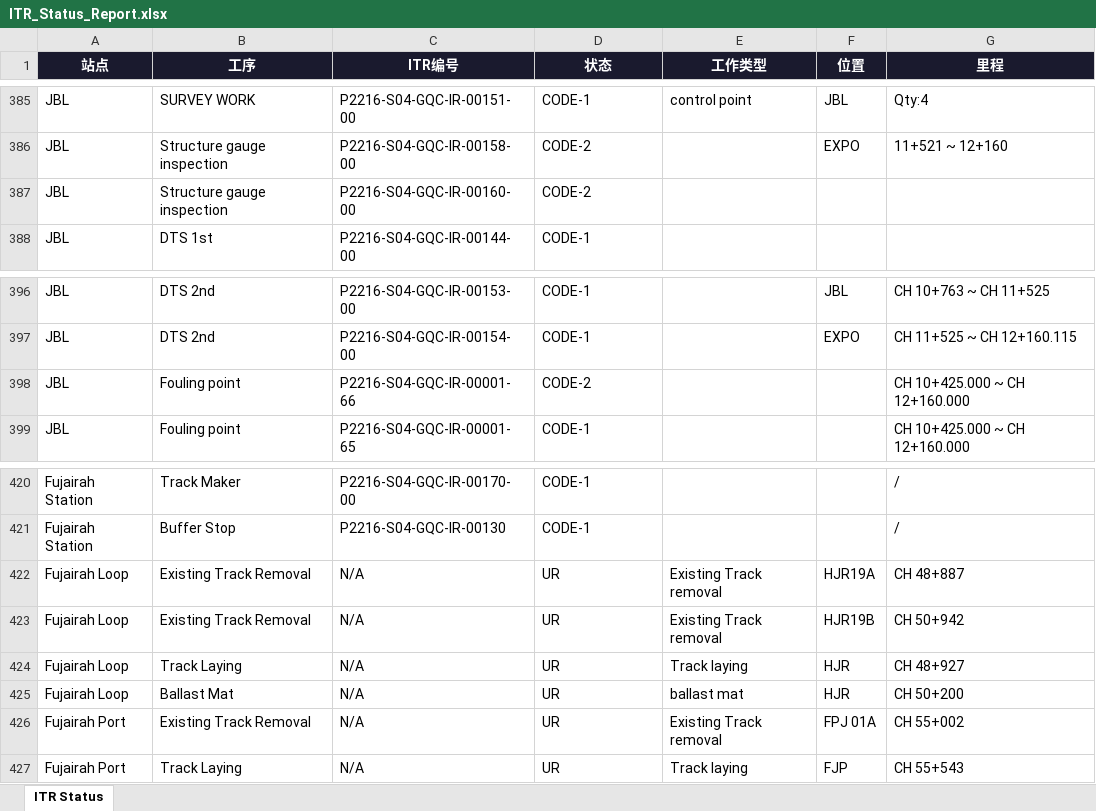
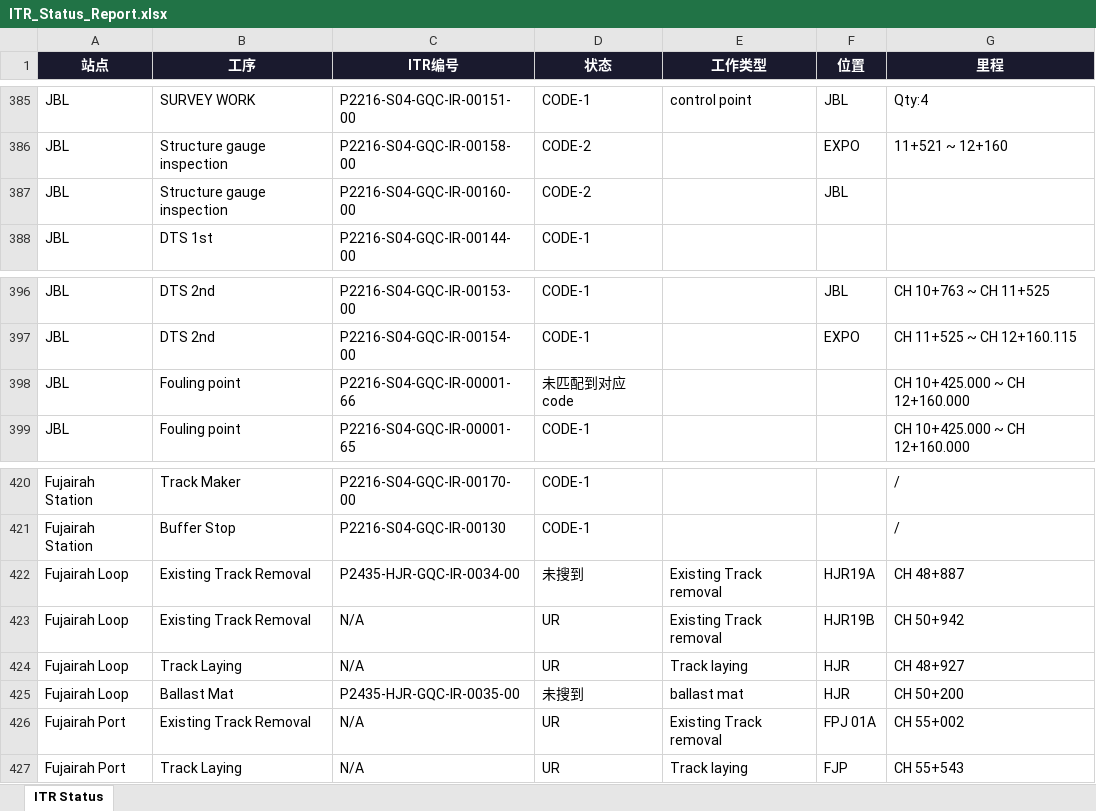
Before and after one commit to WeaJpp/itr-report, an Excel workbook: ITR_Status_Report.xlsx, sheet ITR Status, drawn as a sheet; only a part is shown, gaps mark what is left out; values as stored, in another font and other column widths than the file's, no borders; the diff names each change by its address in the sheet, - before the commit and + after, or states it on an @@ line.

Commit message:
ITR Report 2026-05-26

```diff
--- a/ITR_Status_Report.xlsx (sheet ITR Status)
+++ b/ITR_Status_Report.xlsx (sheet ITR Status)
-F387 (位置): (empty)
+F387 (位置): JBL
-D398 (状态): CODE-2
+D398 (状态): 未匹配到对应code
-C422 (ITR编号): N/A
+C422 (ITR编号): P2435-HJR-GQC-IR-0034-00
-D422 (状态): UR
+D422 (状态): 未搜到
-C425 (ITR编号): N/A
+C425 (ITR编号): P2435-HJR-GQC-IR-0035-00
-D425 (状态): UR
+D425 (状态): 未搜到
```
Also changed, not shown: 2 other files.
